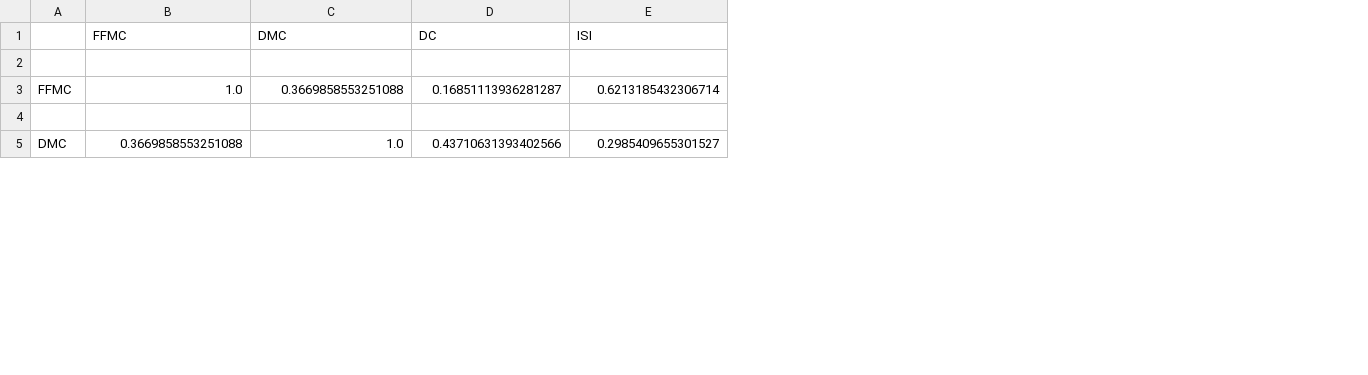
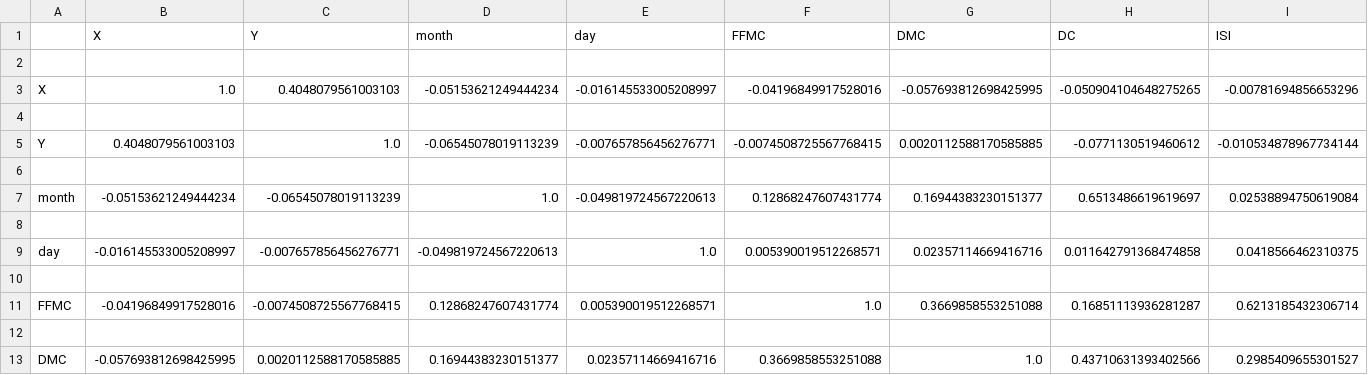
Before and after one commit to hyin8/CS4210_project, a CSV file: export/kendall_cof.csv, drawn as a sheet; only a part is shown; rows hold the shown columns only; the diff names each change by its address in the sheet, - before the commit and + after, or states it on an @@ line.

Commit message:
Include tranlate month and day function
The feature now translate month and day to numbers.

```diff
--- a/export/kendall_cof.csv
+++ b/export/kendall_cof.csv
+column B (X), rows 11-13: -0.04196849917528016 |  | -0.057693812698425995
+column C (Y), rows 11-13: -0.0074508725567768415 |  | 0.0020112588170585885
+column D (month), rows 11-13: 0.12868247607431774 |  | 0.16944383230151377
+column E (day), rows 11-13: 0.005390019512268571 |  | 0.02357114669416716
+row 2: (empty)
+row 3: X | 1.0 | 0.4048079561003103 | -0.05153621249444234 | -0.016145533005208997 | -0.04196849917528016 | -0.057693812698425995 | -0.050904104648275265 | -0.00781694856653296
+row 4: (empty)
+row 5: Y | 0.4048079561003103 | 1.0 | -0.06545078019113239 | -0.007657856456276771 | -0.0074508725567768415 | 0.0020112588170585885 | -0.0771130519460612 | -0.010534878967734144
+row 6: (empty)
+row 7: month | -0.05153621249444234 | -0.06545078019113239 | 1.0 | -0.049819724567220613 | 0.12868247607431774 | 0.16944383230151377 | 0.6513486619619697 | 0.02538894750619084
+row 8: (empty)
+row 9: day | -0.016145533005208997 | -0.007657856456276771 | -0.049819724567220613 | 1.0 | 0.005390019512268571 | 0.02357114669416716 | 0.011642791368474858 | 0.0418566462310375
```
Also changed, not shown: export/pearson_cof.csv, export/spearman_cof.csv, 1 other file.
